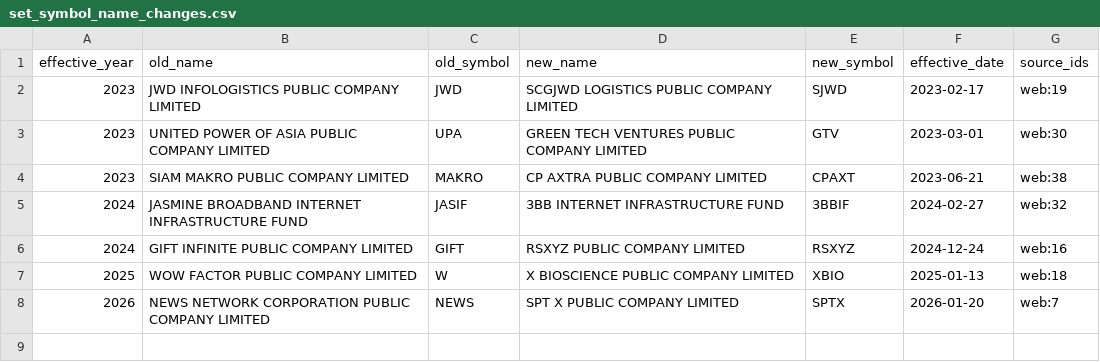
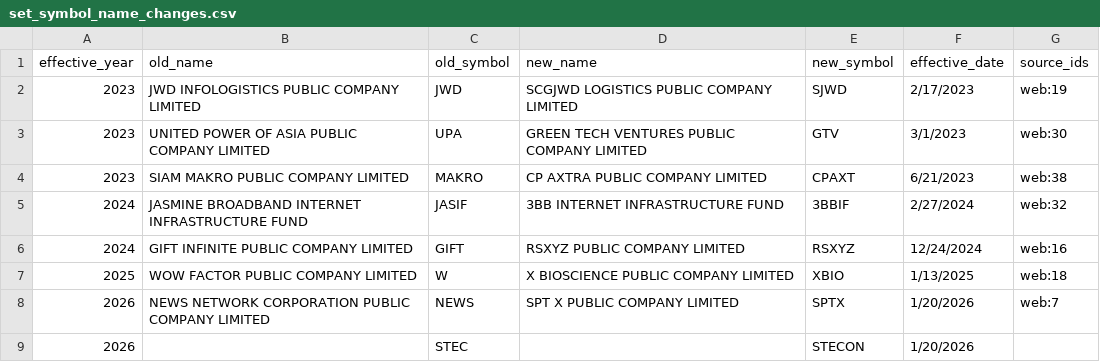
Before and after one commit to santimcs/A4, a CSV file: Data/set_symbol_name_changes.csv, drawn as a sheet.

```diff
--- a/Data/set_symbol_name_changes.csv
+++ b/Data/set_symbol_name_changes.csv
@@ -1,8 +1,9 @@
 effective_year,old_name,old_symbol,new_name,new_symbol,effective_date,source_ids
-2023,JWD INFOLOGISTICS PUBLIC COMPANY LIMITED,JWD,SCGJWD LOGISTICS PUBLIC COMPANY LIMITED,SJWD,2023-02-17,web:19
-2023,UNITED POWER OF ASIA PUBLIC COMPANY LIMITED,UPA,GREEN TECH VENTURES PUBLIC COMPANY LIMITED,GTV,2023-03-01,web:30
-2023,SIAM MAKRO PUBLIC COMPANY LIMITED,MAKRO,CP AXTRA PUBLIC COMPANY LIMITED,CPAXT,2023-06-21,web:38
-2024,JASMINE BROADBAND INTERNET INFRASTRUCTURE FUND,JASIF,3BB INTERNET INFRASTRUCTURE FUND,3BBIF,2024-02-27,web:32
-2024,GIFT INFINITE PUBLIC COMPANY LIMITED,GIFT,RSXYZ PUBLIC COMPANY LIMITED,RSXYZ,2024-12-24,web:16
-2025,WOW FACTOR PUBLIC COMPANY LIMITED,W,X BIOSCIENCE PUBLIC COMPANY LIMITED,XBIO,2025-01-13,web:18
-2026,NEWS NETWORK CORPORATION PUBLIC COMPANY LIMITED,NEWS,SPT X PUBLIC COMPANY LIMITED,SPTX,2026-01-20,web:7
+2023,JWD INFOLOGISTICS PUBLIC COMPANY LIMITED,JWD,SCGJWD LOGISTICS PUBLIC COMPANY LIMITED,SJWD,2/17/2023,web:19
+2023,UNITED POWER OF ASIA PUBLIC COMPANY LIMITED,UPA,GREEN TECH VENTURES PUBLIC COMPANY LIMITED,GTV,3/1/2023,web:30
+2023,SIAM MAKRO PUBLIC COMPANY LIMITED,MAKRO,CP AXTRA PUBLIC COMPANY LIMITED,CPAXT,6/21/2023,web:38
+2024,JASMINE BROADBAND INTERNET INFRASTRUCTURE FUND,JASIF,3BB INTERNET INFRASTRUCTURE FUND,3BBIF,2/27/2024,web:32
+2024,GIFT INFINITE PUBLIC COMPANY LIMITED,GIFT,RSXYZ PUBLIC COMPANY LIMITED,RSXYZ,12/24/2024,web:16
+2025,WOW FACTOR PUBLIC COMPANY LIMITED,W,X BIOSCIENCE PUBLIC COMPANY LIMITED,XBIO,1/13/2025,web:18
+2026,NEWS NETWORK CORPORATION PUBLIC COMPANY LIMITED,NEWS,SPT X PUBLIC COMPANY LIMITED,SPTX,1/20/2026,web:7
+2026, ,STEC, ,STECON,1/20/2026,
```
Also changed, not shown: Data/Price-Hilo.csv, Data/Price-Today.csv, 31 other files.
